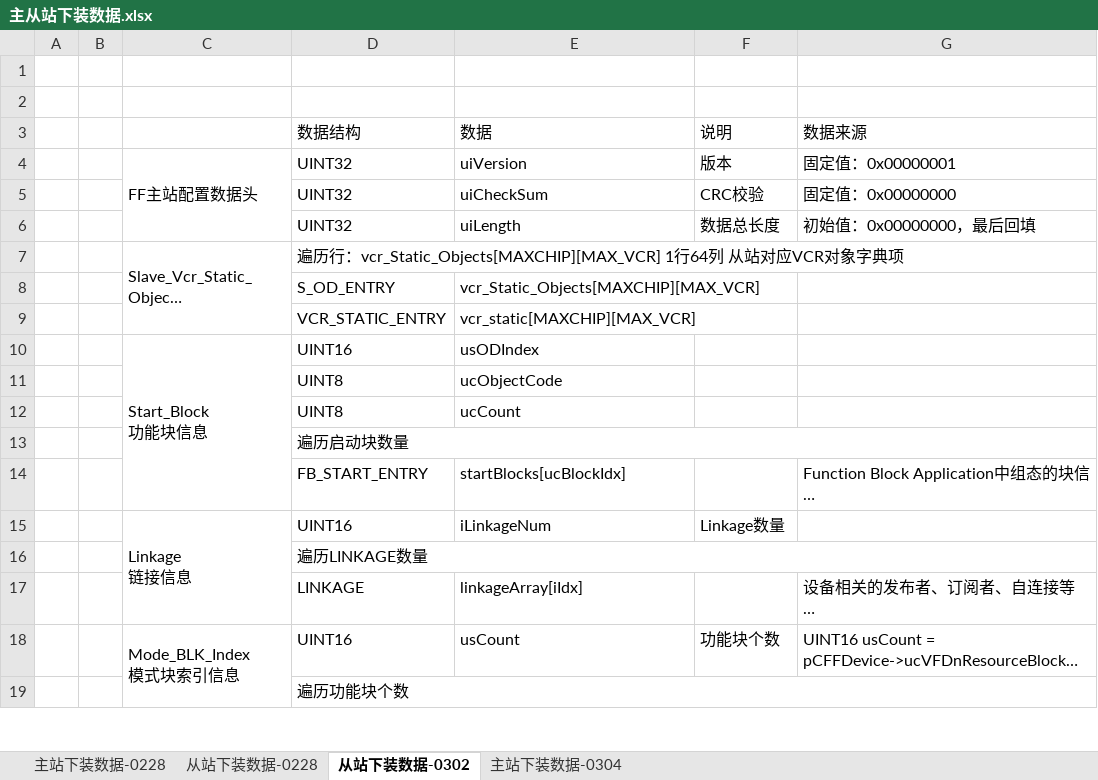
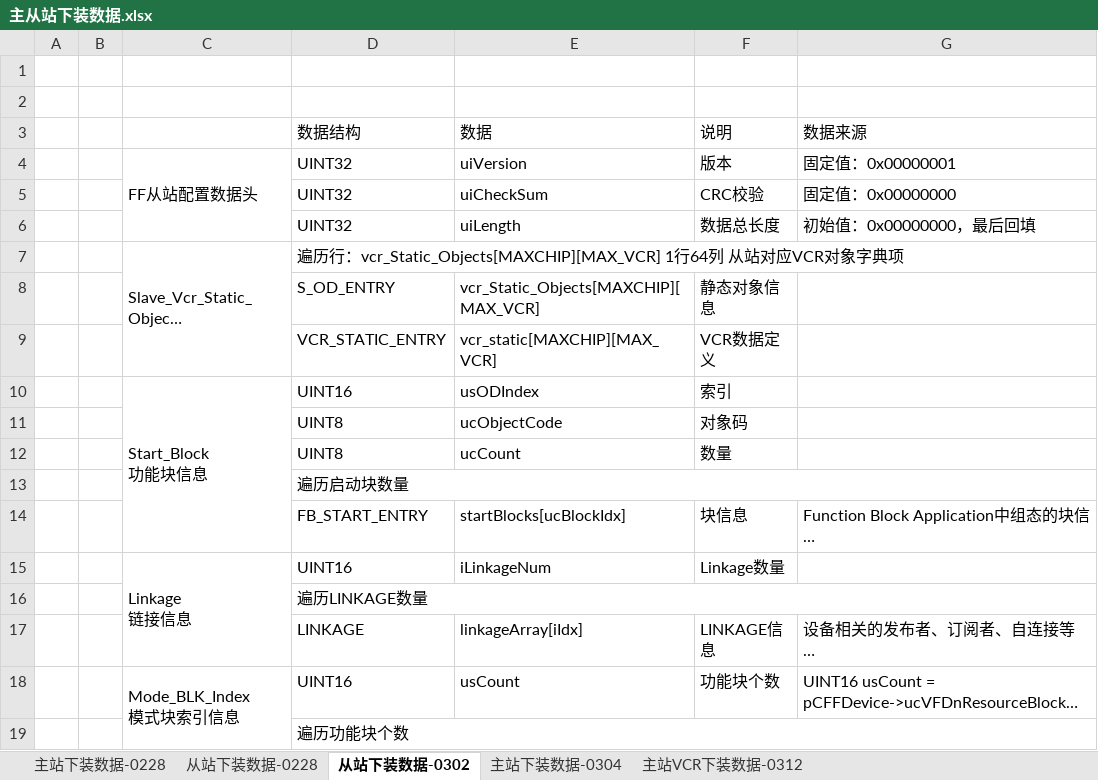
Before and after one commit to mummily/Hollysys, an Excel workbook: 5. FF预研/过程文档/主从站下装数据.xlsx, sheet 从站下装数据-0302, drawn as a sheet; only a part is shown; long unchanged cells end in …; values as stored, in another font and other column widths than the file's, no borders; the diff names each change by its address in the sheet, - before the commit and + after, or states it on an @@ line.

```diff
--- a/5. FF预研/过程文档/主从站下装数据.xlsx (sheet 从站下装数据-0302)
+++ b/5. FF预研/过程文档/主从站下装数据.xlsx (sheet 从站下装数据-0302)
+sheet tab: 主站VCR下装数据-0312
-C4: FF主站配置数据头
+C4: FF从站配置数据头
-F8 (说明): (empty)
+F8 (说明): 静态对象信息
-F9 (说明): (empty)
+F9 (说明): VCR数据定义
-F10 (说明): (empty)
+F10 (说明): 索引
-F11 (说明): (empty)
+F11 (说明): 对象码
-F12 (说明): (empty)
+F12 (说明): 数量
-F14 (说明): (empty)
+F14 (说明): 块信息
-F17 (说明): (empty)
+F17 (说明): LINKAGE信息
```
Also changed, not shown: 5. FF预研/过程文档/主从站下装数据结构.xlsx.
